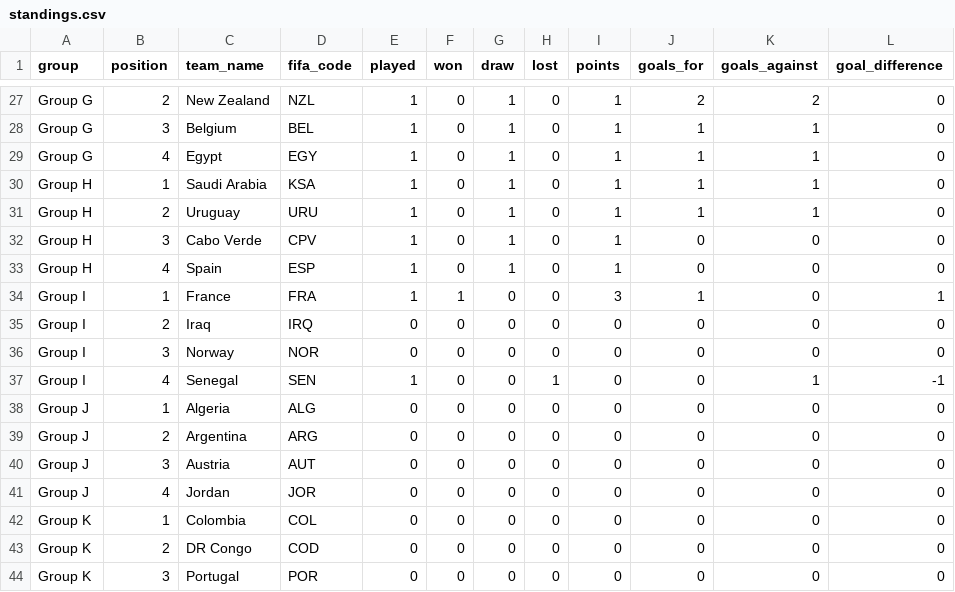
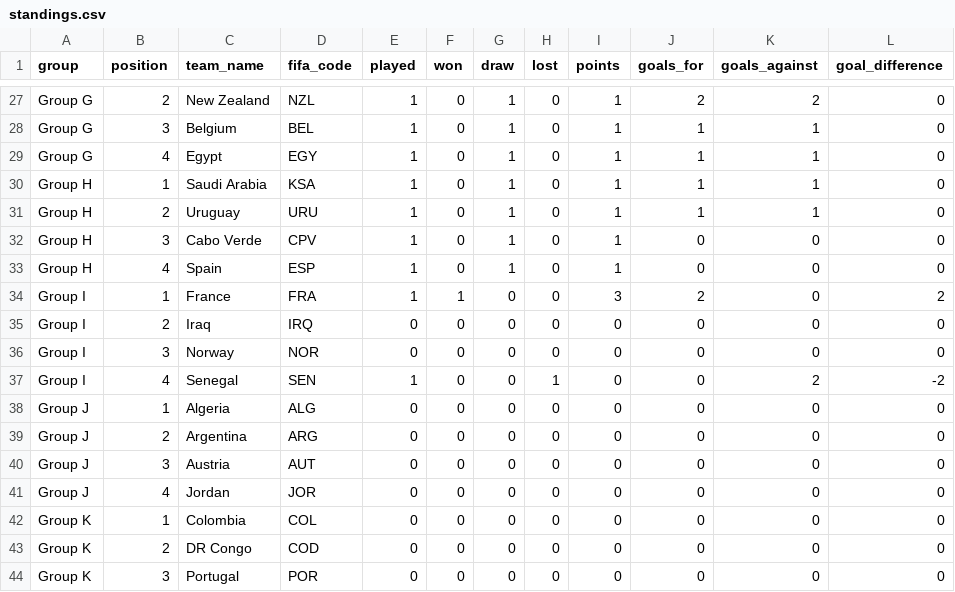
Before and after one commit to mickurt/Soccer2026, a CSV file: standings.csv, drawn as a sheet; only a part is shown, gaps mark what is left out.

```diff
--- a/standings.csv
+++ b/standings.csv
@@ -33,6 +33,6 @@ Group H,3,Cabo Verde,CPV,1,0,1,0,1,0,0,0
 Group H,4,Spain,ESP,1,0,1,0,1,0,0,0
-Group I,1,France,FRA,1,1,0,0,3,1,0,1
+Group I,1,France,FRA,1,1,0,0,3,2,0,2
 Group I,2,Iraq,IRQ,0,0,0,0,0,0,0,0
 Group I,3,Norway,NOR,0,0,0,0,0,0,0,0
-Group I,4,Senegal,SEN,1,0,0,1,0,0,1,-1
+Group I,4,Senegal,SEN,1,0,0,1,0,0,2,-2
 Group J,1,Algeria,ALG,0,0,0,0,0,0,0,0
```
Also changed, not shown: matches_update.csv.
